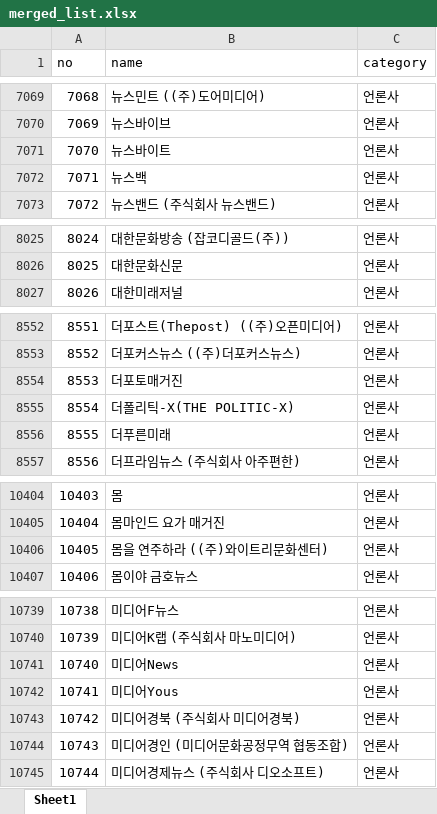
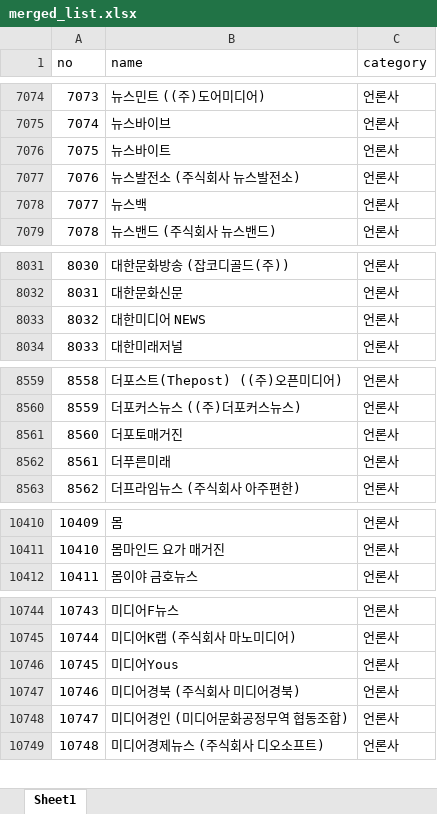
Before and after one commit to junjunating/po-search, an Excel workbook: docs/download/merged_list.xlsx, sheet Sheet1, drawn as a sheet; only a part is shown, gaps mark what is left out; values as stored, in another font and other column widths than the file's, no borders; removed rows and columns are numbered as before the commit, all else as after; the diff covers the shown part only; the diff names each change by its address in the sheet, - before the commit and + after, or states it on an @@ line.

```diff
--- a/docs/download/merged_list.xlsx (sheet Sheet1)
+++ b/docs/download/merged_list.xlsx (sheet Sheet1)
@@ column A (no) renumbered from row 2774 down @@
+row 7077: 7076 | 뉴스발전소 (주식회사 뉴스발전소) | 언론사
+row 8033: 8032 | 대한미디어 NEWS | 언론사
-row 8555: 8554 | 더폴리틱-X(THE POLITIC-X) | 언론사
-row 10406: 10405 | 몸을 연주하라 ((주)와이트리문화센터) | 언론사
-row 10741: 10740 | 미디어News | 언론사
```
Also changed, not shown: 28 added rows, 2 removed rows and 5 edited cells elsewhere in this sheet, output/public_agency_subsidiaries.xlsx, output/subsidiary_validation_report.xlsx, 5 other files.
